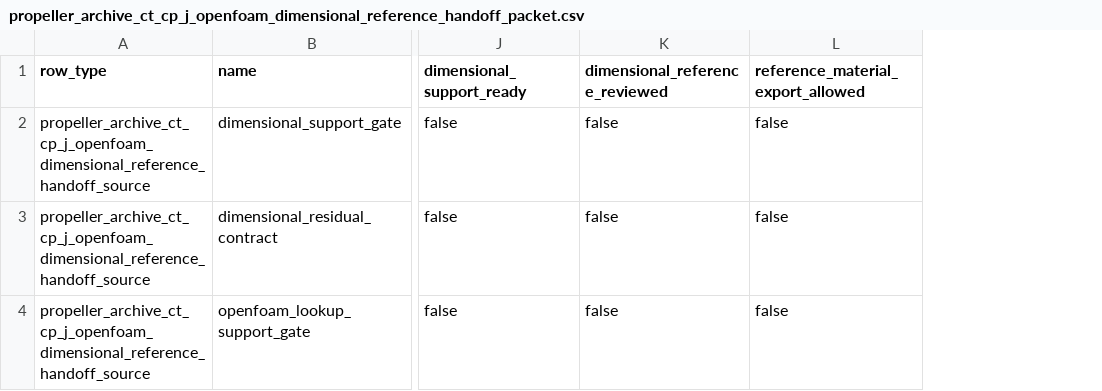
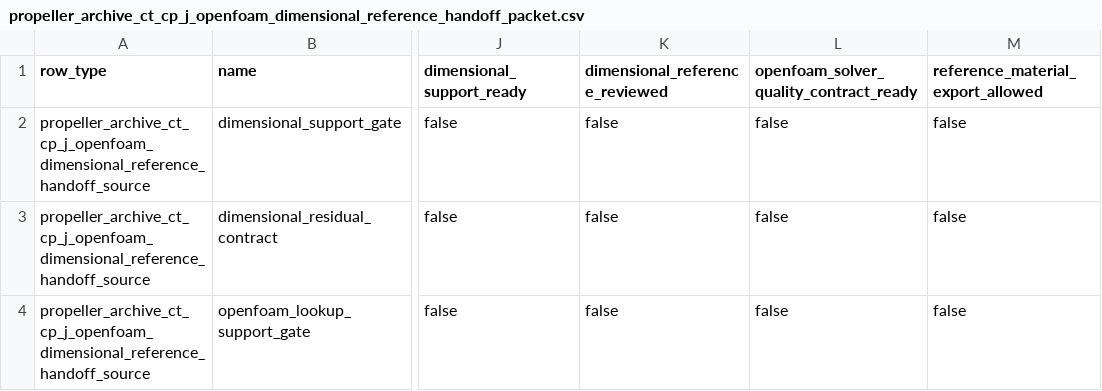
Before and after one commit to SakalioLabs/FPV-Dronecraft, a CSV file: docs/data/propeller_archive_ct_cp_j_openfoam_dimensional_reference_handoff_packet.csv, drawn as a sheet; only a part is shown, gaps mark what is left out; the diff covers the shown part only; the diff names each change by its address in the sheet, - before the commit and + after, or states it on an @@ line.

Commit message:
Carry solver QA into OpenFOAM reference exports

```diff
--- a/docs/data/propeller_archive_ct_cp_j_openfoam_dimensional_reference_handoff_packet.csv
+++ b/docs/data/propeller_archive_ct_cp_j_openfoam_dimensional_reference_handoff_packet.csv
+column L, rows 1-4: openfoam_solver_quality_contract_ready | false | false | false
```
Also changed, not shown: 6 added rows elsewhere in this file, docs/data/propeller_archive_ct_cp_j_openfoam_dimensional_reference_table_packet.csv, 4 other files.
